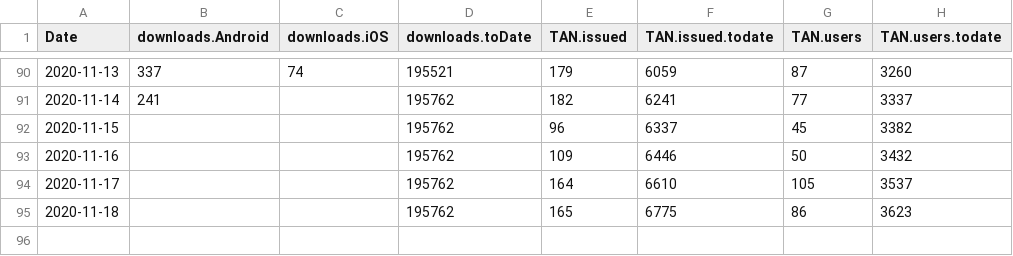
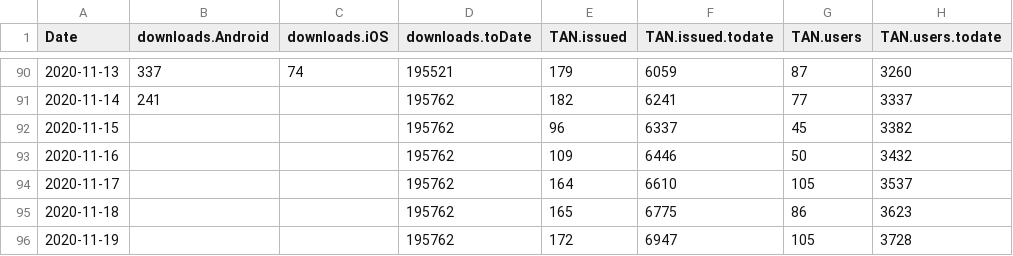
Before and after one commit to sledilnik/data, a CSV file: ostanizdrav/merged.csv, drawn as a sheet; only a part is shown, gaps mark what is left out; the diff names each change by its address in the sheet, - before the commit and + after, or states it on an @@ line.

```diff
--- a/ostanizdrav/merged.csv
+++ b/ostanizdrav/merged.csv
+row 96: 2020-11-19 |  |  | 195762 | 172 | 6947 | 105 | 3728
```
Also changed, not shown: ostanizdrav/podatki.gov.si/tanstatistika.csv, 3 other files.
